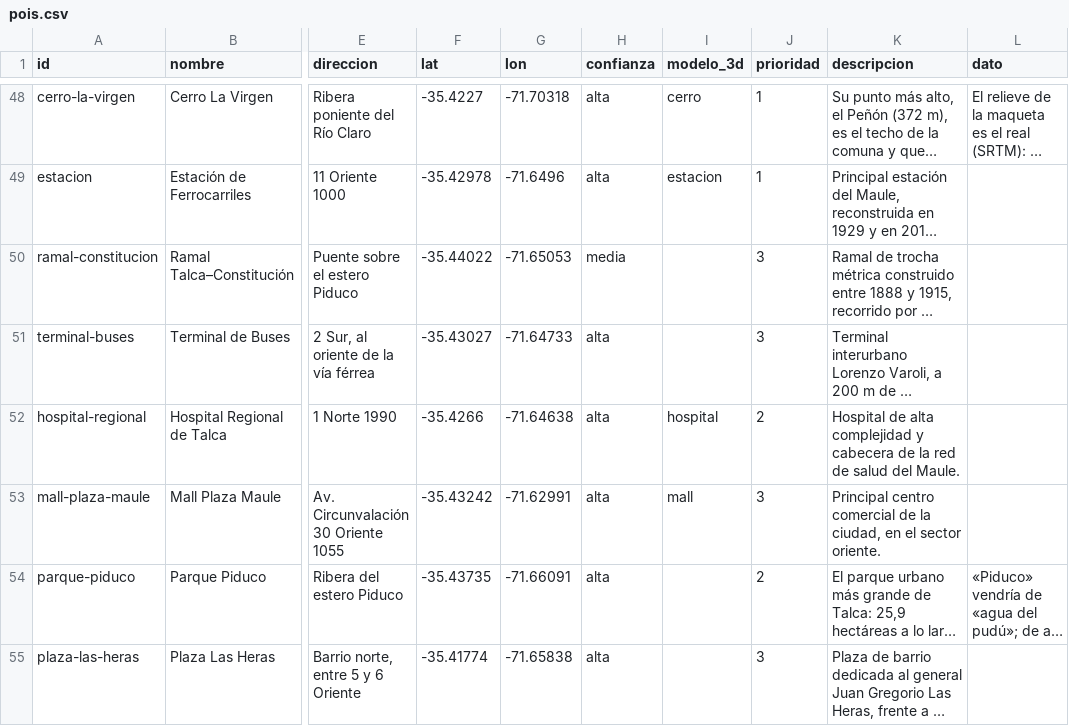
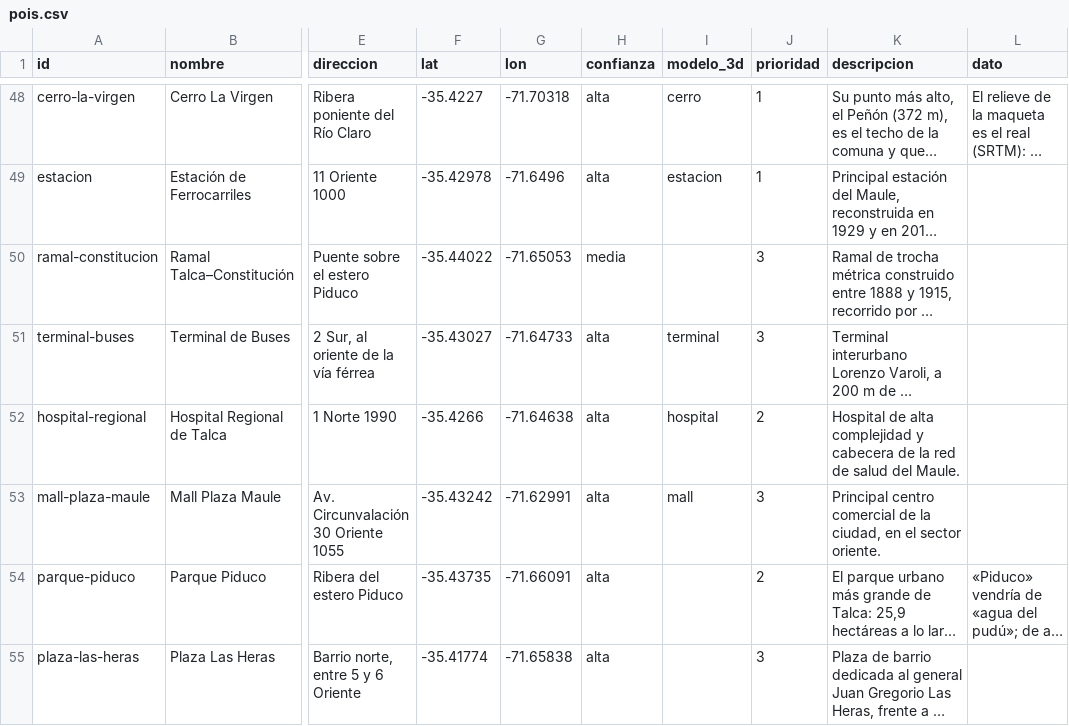
Before and after one commit to eduramirezh/talca-isometrica, a CSV file: data/pois.csv, drawn as a sheet; only a part is shown, gaps mark what is left out; long unchanged cells end in …; the diff names each change by its address in the sheet, - before the commit and + after, or states it on an @@ line.

Commit message:
El Terminal de Buses Lorenzo Varoli, modelado sobre su planta de OSM: oficinas a lo largo de 2 Sur con su marquesina, locales con toldos y galpones de zinc, isla de andén y andén sur con cubiertas, reja y buses en los andenes (el uso de suelo genérico queda fuera); tools/regress.py --view agrega vistas a la comparación

```diff
--- a/data/pois.csv
+++ b/data/pois.csv
-I51 (modelo_3d): (empty)
+I51 (modelo_3d): terminal
```
Also changed, not shown: 8 other files.
